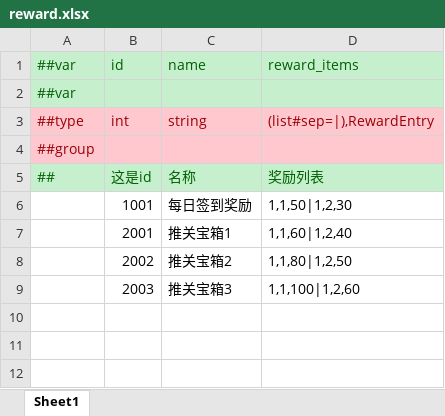
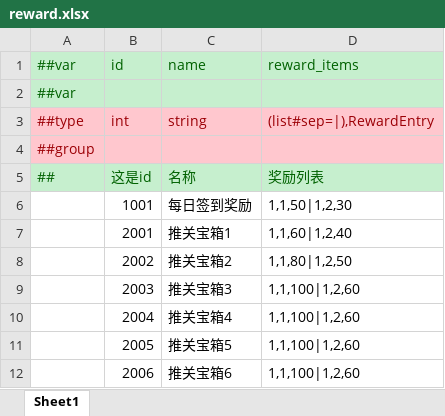
Before and after one commit to Wonderland6627/TEngine, an Excel workbook: Configs/GameConfig/Datas/reward.xlsx, sheet Sheet1, drawn as a sheet; values as stored, in another font and other column widths than the file's, no borders; the diff names each change by its address in the sheet, - before the commit and + after, or states it on an @@ line.

```diff
--- a/Configs/GameConfig/Datas/reward.xlsx (sheet Sheet1)
+++ b/Configs/GameConfig/Datas/reward.xlsx (sheet Sheet1)
+row 10:  | 2004 | 推关宝箱4 | 1,1,100|1,2,60
+row 11:  | 2005 | 推关宝箱5 | 1,1,100|1,2,60
+row 12:  | 2006 | 推关宝箱6 | 1,1,100|1,2,60
```
Also changed, not shown: Configs/GameConfig/Datas/level_chest.xlsx, 2 other files.
